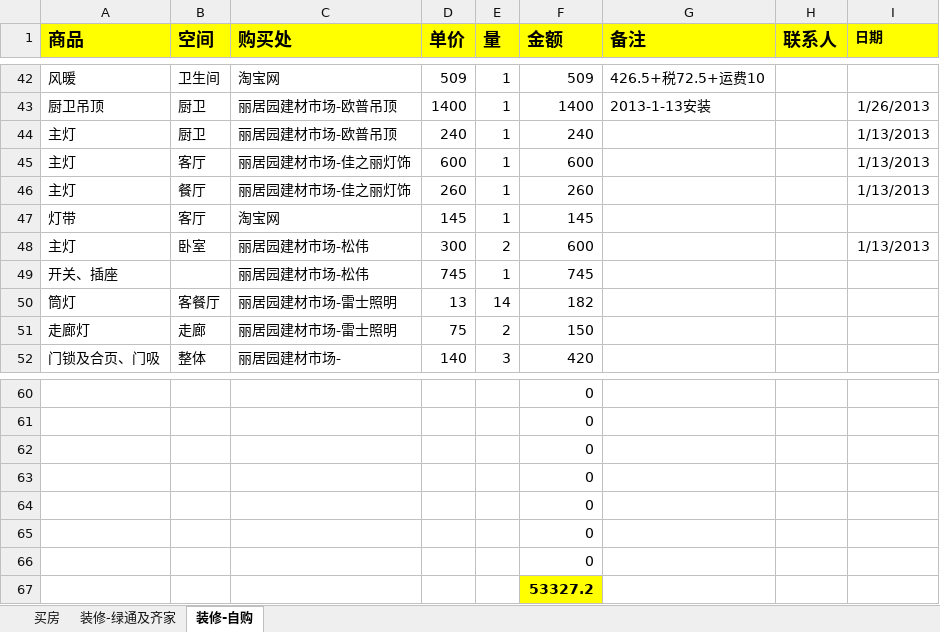
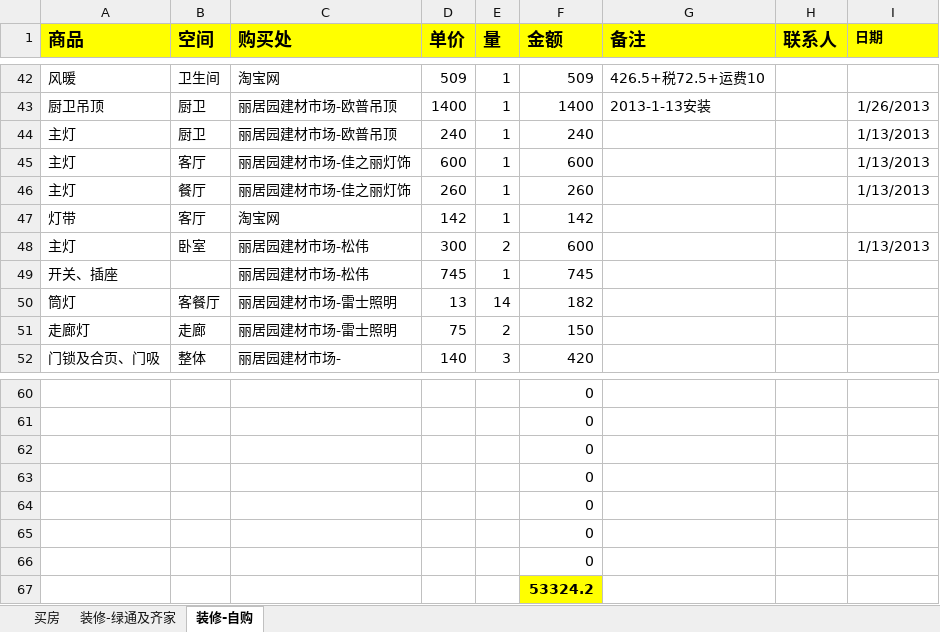
Before and after one commit to daofei/yang-home-shanghai, an Excel workbook: .private/房子.xlsx, sheet 装修-自购, drawn as a sheet; only a part is shown, gaps mark what is left out; values as stored, in another font and other column widths than the file's, no borders; the diff names each change by its address in the sheet, - before the commit and + after, or states it on an @@ line.

```diff
--- a/.private/房子.xlsx (sheet 装修-自购)
+++ b/.private/房子.xlsx (sheet 装修-自购)
-D47 (单价): 145
+D47 (单价): 142
-F47 (金额): 145
+F47 (金额): 142
-F67 (金额): 53327.2
+F67 (金额): 53324.2
```
Also changed, not shown: sheet 装修-绿通及齐家, 2 other files.
